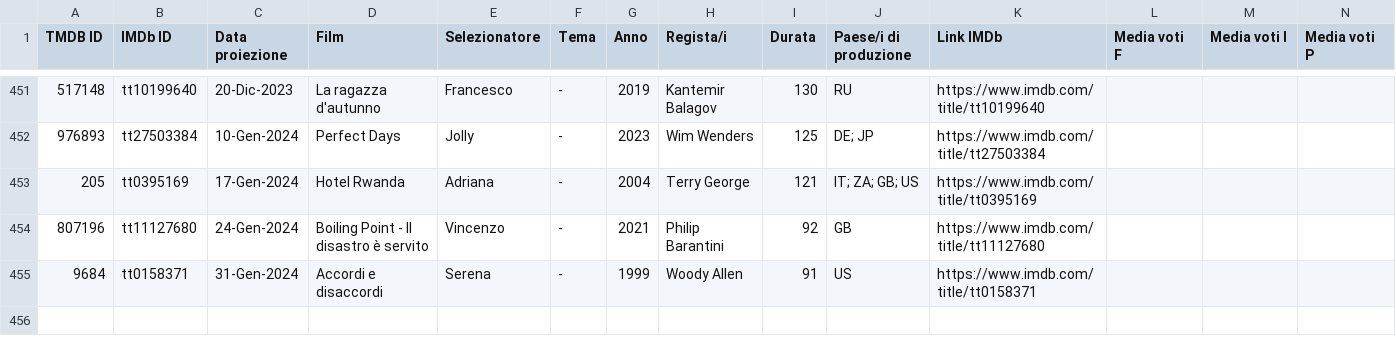
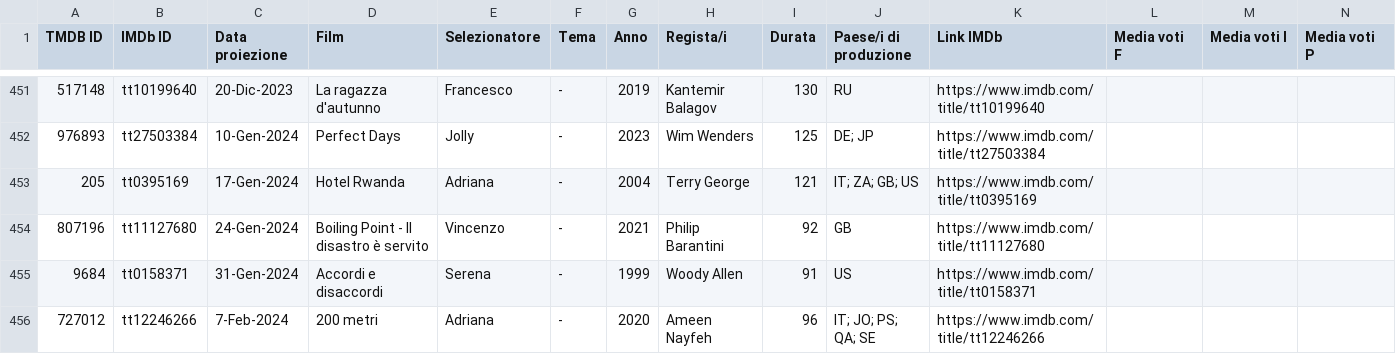
Before and after one commit to rassegnamoci/rassegnamoci.github.io, a CSV file: rawdata/movieslist.csv, drawn as a sheet; only a part is shown, gaps mark what is left out; rows hold the shown columns only; the diff names each change by its address in the sheet, - before the commit and + after, or states it on an @@ line.

Commit message:
200 metri

```diff
--- a/rawdata/movieslist.csv
+++ b/rawdata/movieslist.csv
+row 456: 727012 | tt12246266 | 7-Feb-2024 | 200 metri | Adriana | - | 2020 | Ameen Nayfeh | 96 | IT; JO; PS; QA; SE | https://www.imdb.com/title/tt12246266
```
Also changed, not shown: 3 other files.
